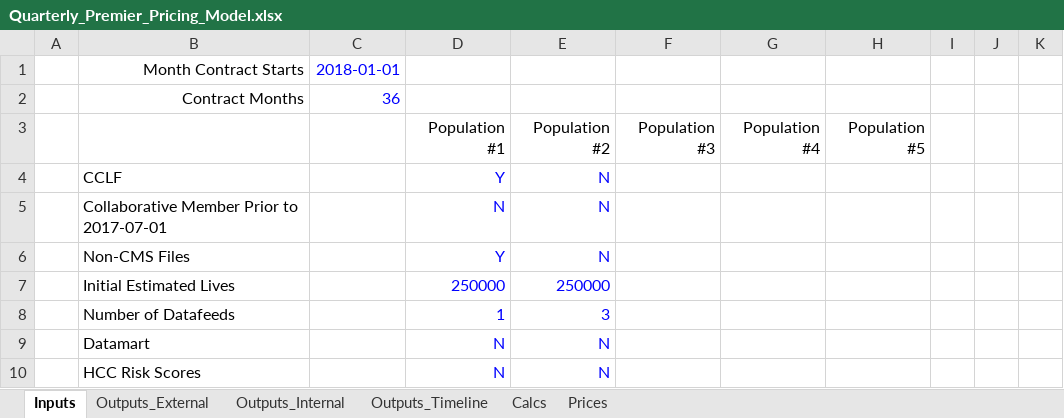
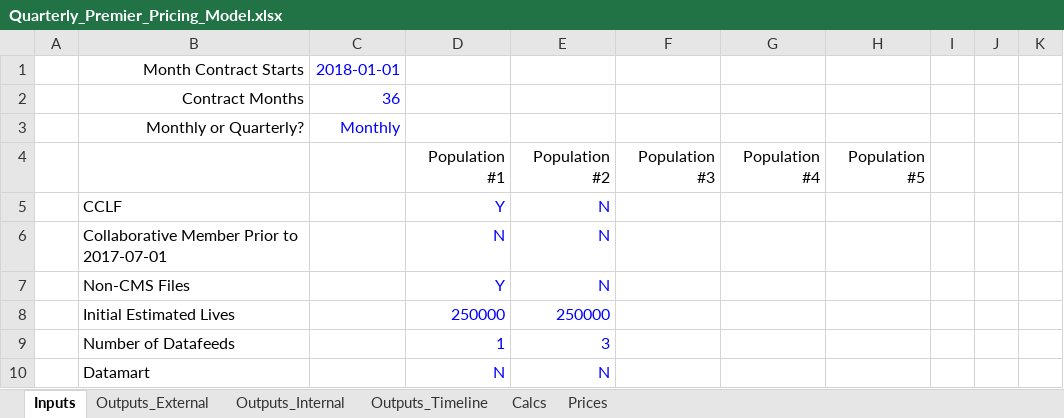
Before and after one commit to Milliman-PRM/client-and-project-documentation, an Excel workbook: 0273NYP - New York Premier/Quarterly_Premier_Pricing_Model.xlsx, sheet Inputs, drawn as a sheet; only a part is shown; the shorter side is filled out with more unchanged rows; values as stored, in another font and other column widths than the file's, no borders; the diff names each change by its address in the sheet, - before the commit and + after, or states it on an @@ line.

Commit message:
Start work on abstracting to Monthly and Quarterly.
Do this because it's silly to have two files at this point.

```diff
--- a/0273NYP - New York Premier/Quarterly_Premier_Pricing_Model.xlsx (sheet Inputs)
+++ b/0273NYP - New York Premier/Quarterly_Premier_Pricing_Model.xlsx (sheet Inputs)
+row 3:  | Monthly or Quarterly? | Monthly
```
Also changed, not shown: sheet Prices, formulas that keep their value, hidden cells.
